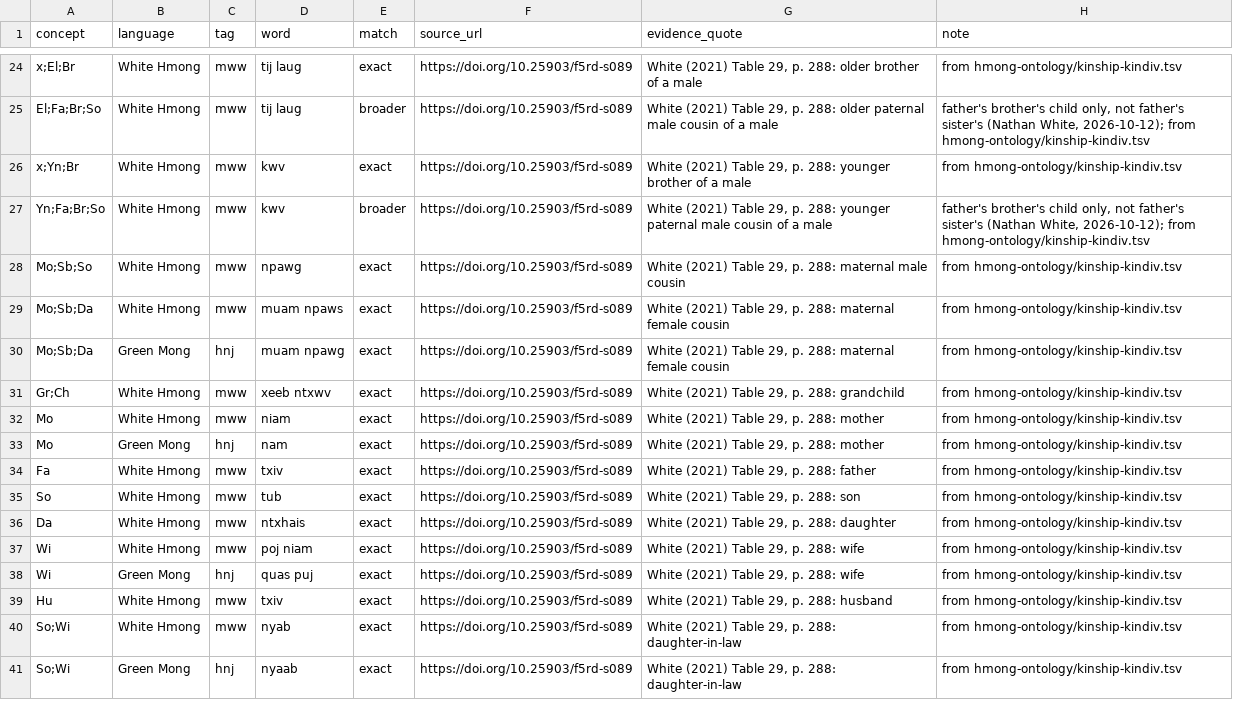
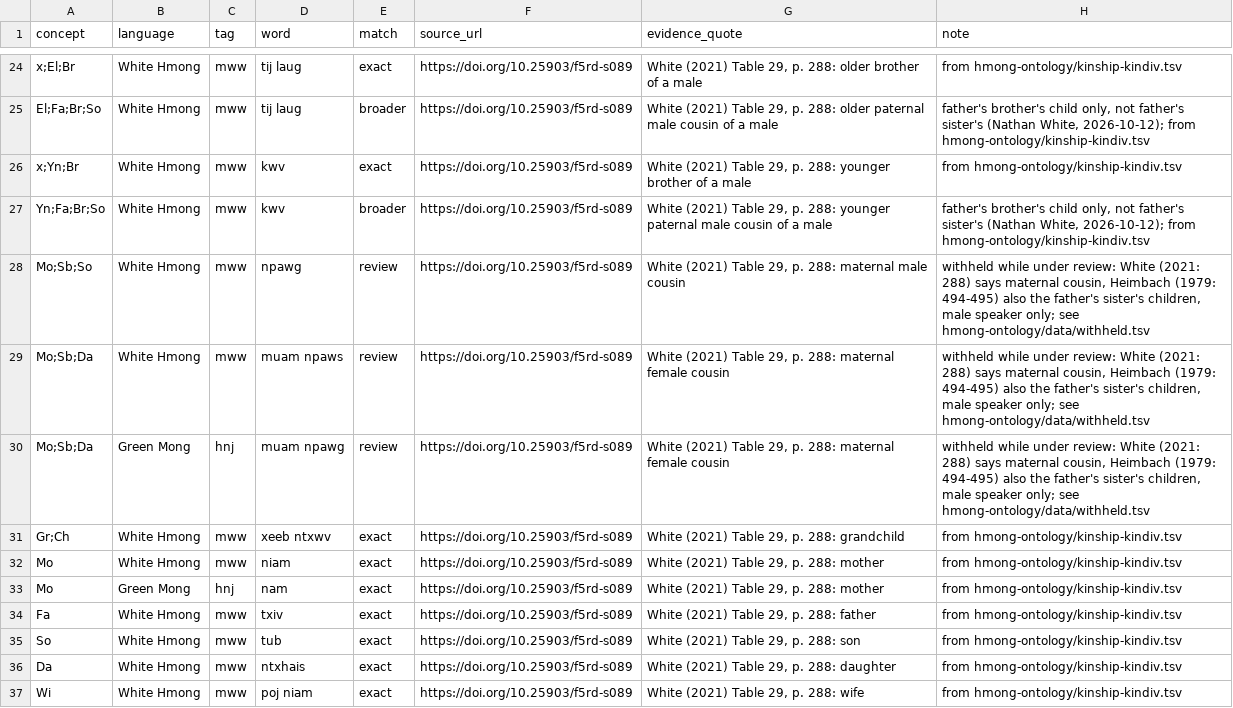
Before and after one commit to omwn/omw-kinship, a TSV file: data/attested-words.tsv, drawn as a sheet; only a part is shown, gaps mark what is left out; the shorter side is filled out with more unchanged rows.

```diff
--- a/data/attested-words.tsv
+++ b/data/attested-words.tsv
@@ -27,5 +27,5 @@ x;Yn;Br	White Hmong	mww	kwv	exact	https://doi.org/10.25903/f5rd-s089	White (2021
 Yn;Fa;Br;So	White Hmong	mww	kwv	broader	https://doi.org/10.25903/f5rd-s089	White (2021) Table 29, p. 288: younger paternal male cousin of a male	father's brother's child only, not father's sister's (Nathan White, 2026-10-12); from hmong-ontology/kinship-kindiv.tsv
-Mo;Sb;So	White Hmong	mww	npawg	exact	https://doi.org/10.25903/f5rd-s089	White (2021) Table 29, p. 288: maternal male cousin	from hmong-ontology/kinship-kindiv.tsv
-Mo;Sb;Da	White Hmong	mww	muam npaws	exact	https://doi.org/10.25903/f5rd-s089	White (2021) Table 29, p. 288: maternal female cousin	from hmong-ontology/kinship-kindiv.tsv
-Mo;Sb;Da	Green Mong	hnj	muam npawg	exact	https://doi.org/10.25903/f5rd-s089	White (2021) Table 29, p. 288: maternal female cousin	from hmong-ontology/kinship-kindiv.tsv
+Mo;Sb;So	White Hmong	mww	npawg	review	https://doi.org/10.25903/f5rd-s089	White (2021) Table 29, p. 288: maternal male cousin	withheld while under review: White (2021: 288) says maternal cousin, Heimbach (1979: 494-495) also the father's sister's children, male speaker only; see hmong-ontology/data/withheld.tsv
+Mo;Sb;Da	White Hmong	mww	muam npaws	review	https://doi.org/10.25903/f5rd-s089	White (2021) Table 29, p. 288: maternal female cousin	withheld while under review: White (2021: 288) says maternal cousin, Heimbach (1979: 494-495) also the father's sister's children, male speaker only; see hmong-ontology/data/withheld.tsv
+Mo;Sb;Da	Green Mong	hnj	muam npawg	review	https://doi.org/10.25903/f5rd-s089	White (2021) Table 29, p. 288: maternal female cousin	withheld while under review: White (2021: 288) says maternal cousin, Heimbach (1979: 494-495) also the father's sister's children, male speaker only; see hmong-ontology/data/withheld.tsv
 Gr;Ch	White Hmong	mww	xeeb ntxwv	exact	https://doi.org/10.25903/f5rd-s089	White (2021) Table 29, p. 288: grandchild	from hmong-ontology/kinship-kindiv.tsv
```
Also changed, not shown: reports/ili-proposals.tsv, reports/lexicons.tsv, 2 other files.
